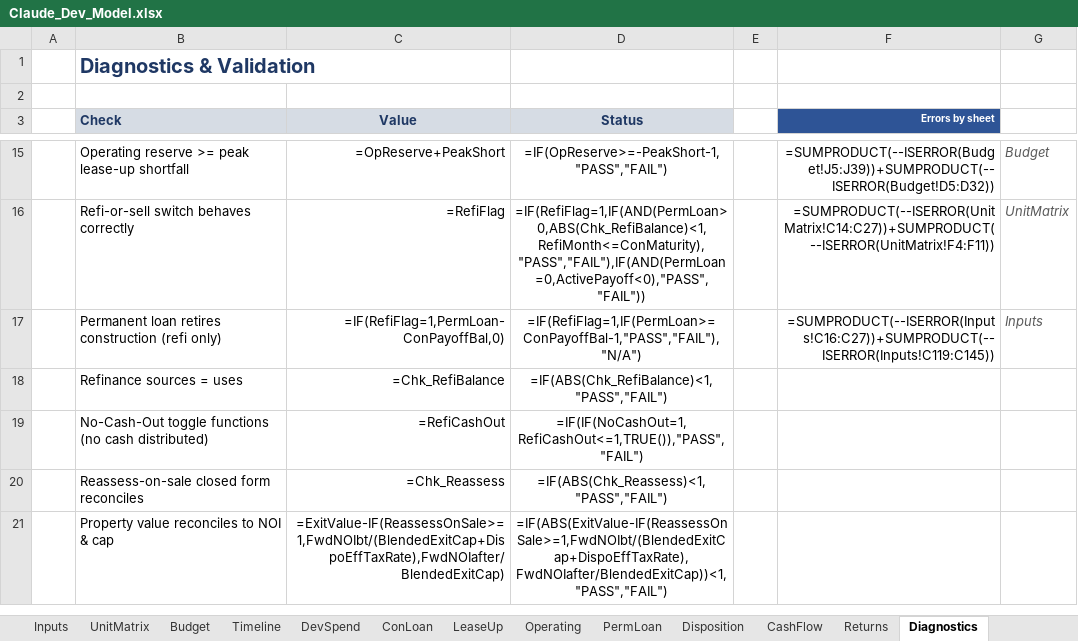
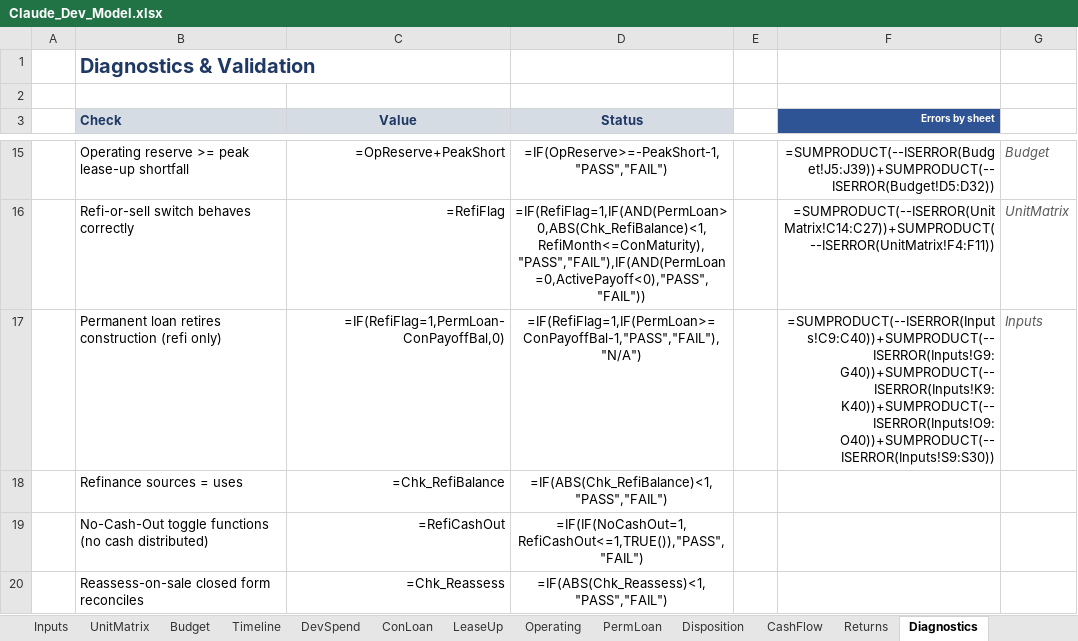
Before and after one commit to thomasholben5-web/dev-model, an Excel workbook: Claude_Dev_Model.xlsx, sheet Diagnostics, drawn as a sheet; only a part is shown, gaps mark what is left out; the shorter side is filled out with more unchanged rows; values as stored, in another font and other column widths than the file's, no borders; formulas without a stored value are shown as written; conditional formats not drawn; the diff names each change by its address in the sheet, - before the commit and + after, or states it on an @@ line.

```diff
--- a/Claude_Dev_Model.xlsx (sheet Diagnostics)
+++ b/Claude_Dev_Model.xlsx (sheet Diagnostics)
-F17 (Errors by sheet): =SUMPRODUCT(--ISERROR(Inputs!C16:C27))+SUMPRODUCT(--ISERROR(Inputs!C119:C145))
+F17 (Errors by sheet): =SUMPRODUCT(--ISERROR(Inputs!C9:C40))+SUMPRODUCT(--ISERROR(Inputs!G9:G40))+SUMPRODUCT(--ISERROR(Inputs!K9:K40))+SUMPRODUCT(--ISERROR(Inputs!O9:O40))+SUMPRODUCT(--ISERROR(Inputs!S9:S30))
```
Also changed, not shown: sheet Inputs, sheet Dashboard, 6 other files.
